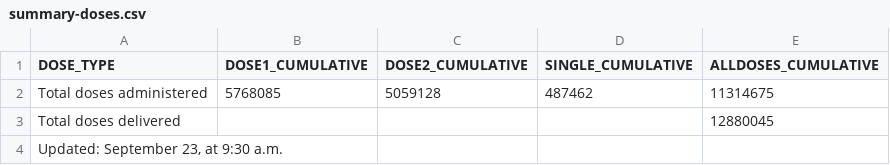
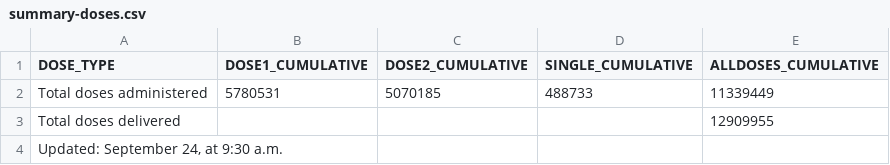
Before and after one commit to nychealth/covid-vaccine-data, a CSV file: doses/summary-doses.csv, drawn as a sheet.

```diff
--- a/doses/summary-doses.csv
+++ b/doses/summary-doses.csv
@@ -1,4 +1,4 @@
 "DOSE_TYPE","DOSE1_CUMULATIVE","DOSE2_CUMULATIVE","SINGLE_CUMULATIVE","ALLDOSES_CUMULATIVE"
-"Total doses administered",5768085,5059128,487462,11314675
-"Total doses delivered",,,,12880045
-"Updated:  September 23, at 9:30 a.m.",,,,
+"Total doses administered",5780531,5070185,488733,11339449
+"Total doses delivered",,,,12909955
+"Updated:  September 24, at 9:30 a.m.",,,,
```
Also changed, not shown: doses/doses-by-day.csv, doses/doses-by-residency-age.csv, 1 other file.
